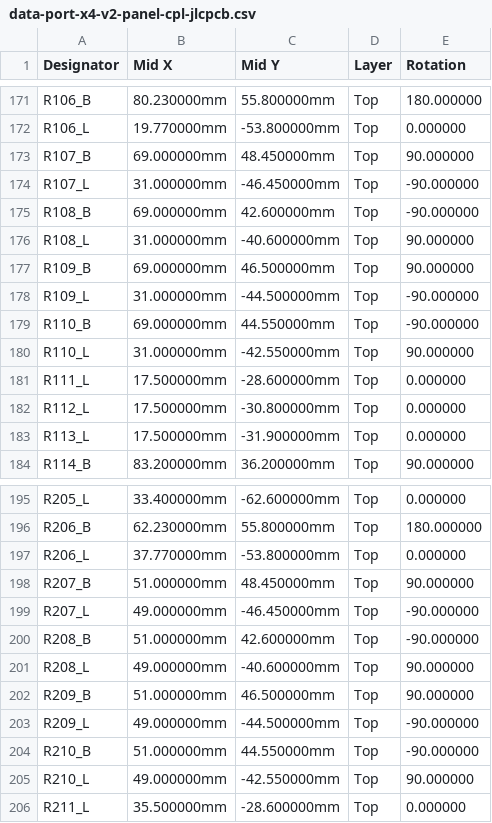
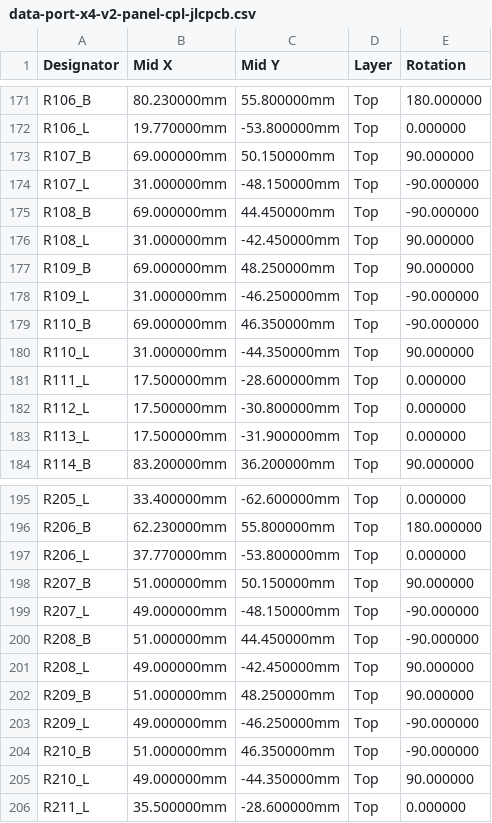
Before and after one commit to kartben/hw-testing-rack, a CSV file: electronics/data-port-x4-v2/fab/data-port-x4-v2-panel-cpl-jlcpcb.csv, drawn as a sheet; only a part is shown, gaps mark what is left out; the diff covers the shown part only.

```diff
--- a/electronics/data-port-x4-v2/fab/data-port-x4-v2-panel-cpl-jlcpcb.csv
+++ b/electronics/data-port-x4-v2/fab/data-port-x4-v2-panel-cpl-jlcpcb.csv
@@ -172,10 +172,10 @@ R106_B,80.230000mm,55.800000mm,Top,180.000000
 R106_L,19.770000mm,-53.800000mm,Top,0.000000
-R107_B,69.000000mm,48.450000mm,Top,90.000000
-R107_L,31.000000mm,-46.450000mm,Top,-90.000000
-R108_B,69.000000mm,42.600000mm,Top,-90.000000
-R108_L,31.000000mm,-40.600000mm,Top,90.000000
-R109_B,69.000000mm,46.500000mm,Top,90.000000
-R109_L,31.000000mm,-44.500000mm,Top,-90.000000
-R110_B,69.000000mm,44.550000mm,Top,-90.000000
-R110_L,31.000000mm,-42.550000mm,Top,90.000000
+R107_B,69.000000mm,50.150000mm,Top,90.000000
+R107_L,31.000000mm,-48.150000mm,Top,-90.000000
+R108_B,69.000000mm,44.450000mm,Top,-90.000000
+R108_L,31.000000mm,-42.450000mm,Top,90.000000
+R109_B,69.000000mm,48.250000mm,Top,90.000000
+R109_L,31.000000mm,-46.250000mm,Top,-90.000000
+R110_B,69.000000mm,46.350000mm,Top,-90.000000
+R110_L,31.000000mm,-44.350000mm,Top,90.000000
 R111_L,17.500000mm,-28.600000mm,Top,0.000000
@@ -197,10 +197,10 @@ R206_B,62.230000mm,55.800000mm,Top,180.000000
 R206_L,37.770000mm,-53.800000mm,Top,0.000000
-R207_B,51.000000mm,48.450000mm,Top,90.000000
-R207_L,49.000000mm,-46.450000mm,Top,-90.000000
-R208_B,51.000000mm,42.600000mm,Top,-90.000000
-R208_L,49.000000mm,-40.600000mm,Top,90.000000
-R209_B,51.000000mm,46.500000mm,Top,90.000000
-R209_L,49.000000mm,-44.500000mm,Top,-90.000000
-R210_B,51.000000mm,44.550000mm,Top,-90.000000
-R210_L,49.000000mm,-42.550000mm,Top,90.000000
+R207_B,51.000000mm,50.150000mm,Top,90.000000
+R207_L,49.000000mm,-48.150000mm,Top,-90.000000
+R208_B,51.000000mm,44.450000mm,Top,-90.000000
+R208_L,49.000000mm,-42.450000mm,Top,90.000000
+R209_B,51.000000mm,48.250000mm,Top,90.000000
+R209_L,49.000000mm,-46.250000mm,Top,-90.000000
+R210_B,51.000000mm,46.350000mm,Top,-90.000000
+R210_L,49.000000mm,-44.350000mm,Top,90.000000
 R211_L,35.500000mm,-28.600000mm,Top,0.000000
```
Also changed, not shown: 8 edited cells elsewhere in this file, bom/rack-bom.csv, electronics/data-port-x4-v2/fab/data-port-x4-v2-base-cpl-jlcpcb.csv, 10 other files.
